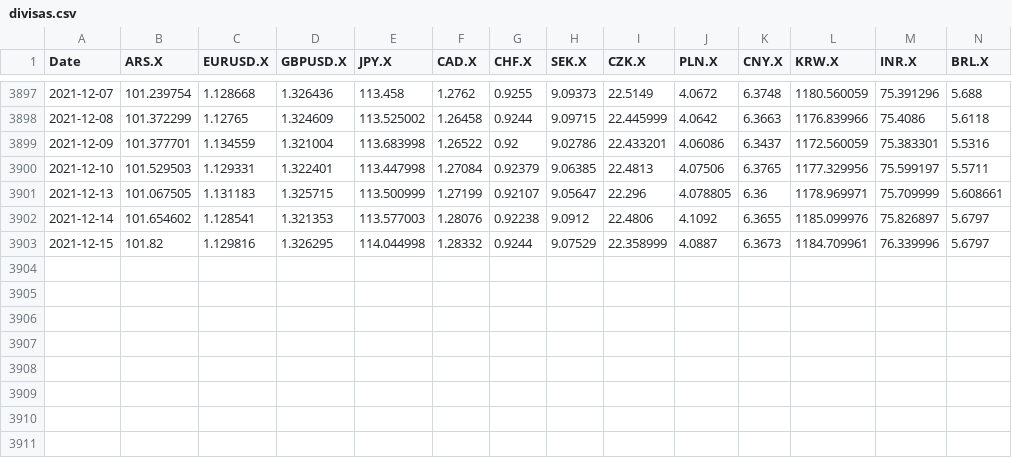
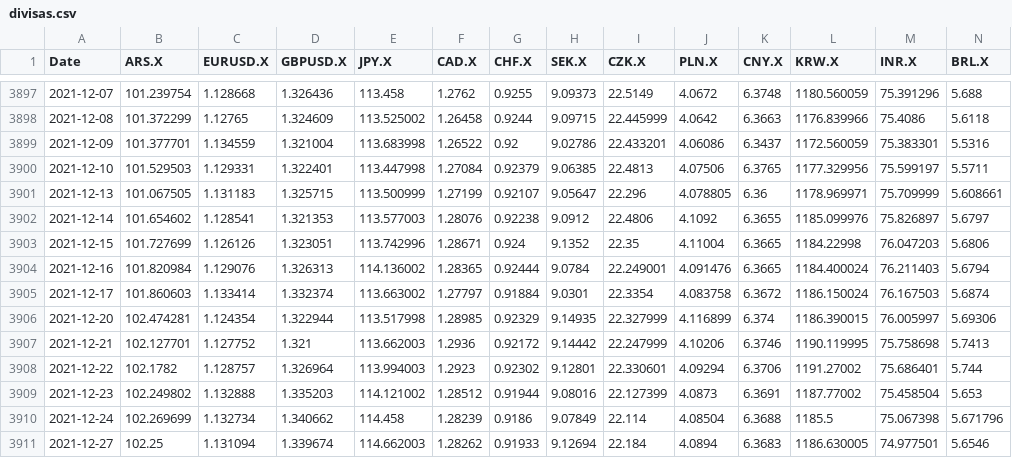
Before and after one commit to SymmetricSymplectic/AsApAnalytics, a CSV file: DATA/divisas.csv, drawn as a sheet; only a part is shown, gaps mark what is left out; rows hold the shown columns only; the diff covers the shown part only; the diff names each change by its address in the sheet, - before the commit and + after, or states it on an @@ line.

```diff
--- a/DATA/divisas.csv
+++ b/DATA/divisas.csv
-B3903 (ARS.X): 101.82
+B3903 (ARS.X): 101.727699
-C3903 (EURUSD.X): 1.129816
+C3903 (EURUSD.X): 1.126126
-D3903 (GBPUSD.X): 1.326295
+D3903 (GBPUSD.X): 1.323051
-E3903 (JPY.X): 114.044998
+E3903 (JPY.X): 113.742996
-F3903 (CAD.X): 1.28332
+F3903 (CAD.X): 1.28671
-G3903 (CHF.X): 0.9244
+G3903 (CHF.X): 0.924
-H3903 (SEK.X): 9.07529
+H3903 (SEK.X): 9.1352
-I3903 (CZK.X): 22.358999
+I3903 (CZK.X): 22.35
-J3903 (PLN.X): 4.0887
+J3903 (PLN.X): 4.11004
-K3903 (CNY.X): 6.3673
+K3903 (CNY.X): 6.3665
-L3903 (KRW.X): 1184.709961
+L3903 (KRW.X): 1184.22998
-M3903 (INR.X): 76.339996
+M3903 (INR.X): 76.047203
-N3903 (BRL.X): 5.6797
+N3903 (BRL.X): 5.6806
+row 3904: 2021-12-16 | 101.820984 | 1.129076 | 1.326313 | 114.136002 | 1.28365 | 0.92444 | 9.0784 | 22.249001 | 4.091476 | 6.3665 | 1184.400024 | 76.211403 | 5.6794
+row 3905: 2021-12-17 | 101.860603 | 1.133414 | 1.332374 | 113.663002 | 1.27797 | 0.91884 | 9.0301 | 22.3354 | 4.083758 | 6.3672 | 1186.150024 | 76.167503 | 5.6874
+row 3906: 2021-12-20 | 102.474281 | 1.124354 | 1.322944 | 113.517998 | 1.28985 | 0.92329 | 9.14935 | 22.327999 | 4.116899 | 6.374 | 1186.390015 | 76.005997 | 5.69306
+row 3907: 2021-12-21 | 102.127701 | 1.127752 | 1.321 | 113.662003 | 1.2936 | 0.92172 | 9.14442 | 22.247999 | 4.10206 | 6.3746 | 1190.119995 | 75.758698 | 5.7413
+row 3908: 2021-12-22 | 102.1782 | 1.128757 | 1.326964 | 113.994003 | 1.2923 | 0.92302 | 9.12801 | 22.330601 | 4.09294 | 6.3706 | 1191.27002 | 75.686401 | 5.744
+row 3909: 2021-12-23 | 102.249802 | 1.132888 | 1.335203 | 114.121002 | 1.28512 | 0.91944 | 9.08016 | 22.127399 | 4.0873 | 6.3691 | 1187.77002 | 75.458504 | 5.653
+row 3910: 2021-12-24 | 102.269699 | 1.132734 | 1.340662 | 114.458 | 1.28239 | 0.9186 | 9.07849 | 22.114 | 4.08504 | 6.3688 | 1185.5 | 75.067398 | 5.671796
+row 3911: 2021-12-27 | 102.25 | 1.131094 | 1.339674 | 114.662003 | 1.28262 | 0.91933 | 9.12694 | 22.184 | 4.0894 | 6.3683 | 1186.630005 | 74.977501 | 5.6546
```
Also changed, not shown: 5 edited cells elsewhere in this file, DATA/igae.csv, DATA/igae1.csv, 18 other files.
